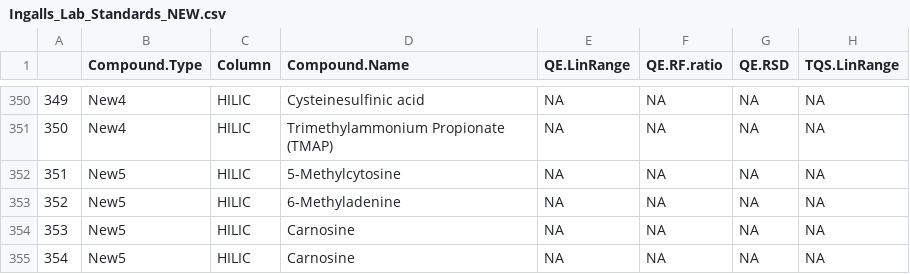
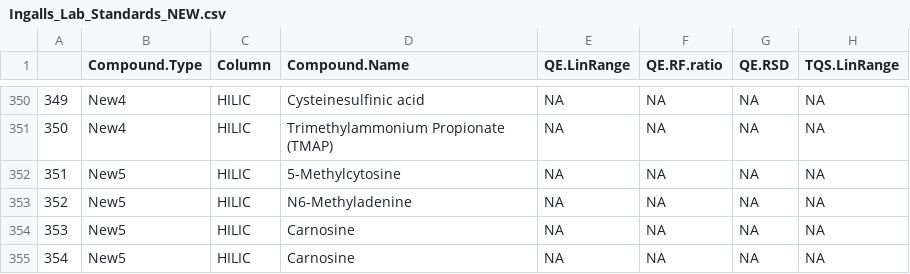
Before and after one commit to IngallsLabUW/Ingalls_Standards, a CSV file: Ingalls_Lab_Standards_NEW.csv, drawn as a sheet; only a part is shown, gaps mark what is left out; the diff names each change by its address in the sheet, - before the commit and + after, or states it on an @@ line.

Commit message:
6-Methyladenine -> N6-Methyladenine

```diff
--- a/Ingalls_Lab_Standards_NEW.csv
+++ b/Ingalls_Lab_Standards_NEW.csv
-D353 (Compound.Name): 6-Methyladenine
+D353 (Compound.Name): N6-Methyladenine
```
